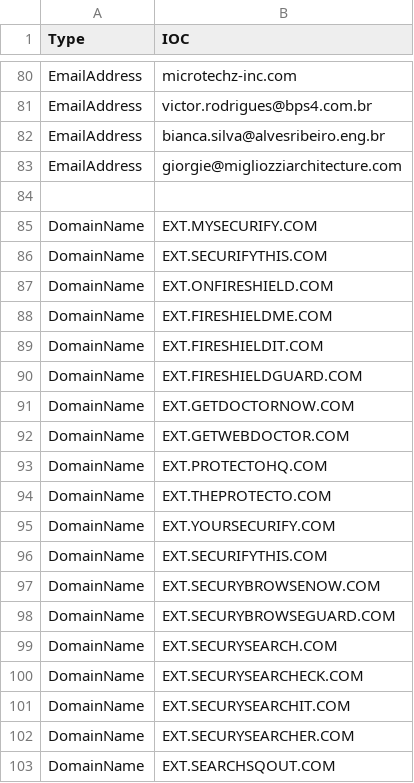
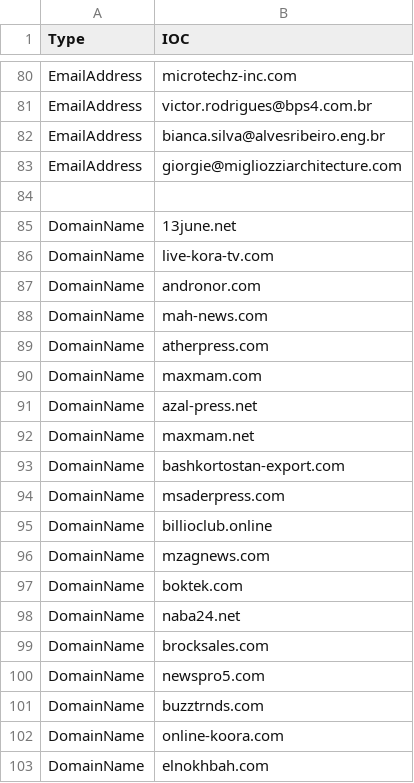
Before and after one commit to yarivdv/SORTED_IOC, a CSV file: Sorted_IOC.csv, drawn as a sheet; only a part is shown, gaps mark what is left out; the shorter side is filled out with more unchanged rows; the diff covers the shown part only.

Commit message:
Update Sorted_IOC.csv

```diff
--- a/Sorted_IOC.csv
+++ b/Sorted_IOC.csv
@@ -84 +84,20 @@ EmailAddress,giorgie@migliozziarchitecture.com
 
+DomainName,13june.net
+DomainName,live-kora-tv.com
+DomainName,andronor.com
+DomainName,mah-news.com
+DomainName,atherpress.com
+DomainName,maxmam.com
+DomainName,azal-press.net
+DomainName,maxmam.net
+DomainName,bashkortostan-export.com
+DomainName,msaderpress.com
+DomainName,billioclub.online
+DomainName,mzagnews.com
+DomainName,boktek.com
+DomainName,naba24.net
+DomainName,brocksales.com
+DomainName,newspro5.com
+DomainName,buzztrnds.com
+DomainName,online-koora.com
+DomainName,elnokhbah.com
```
Also changed, not shown: 27 added rows elsewhere in this file.
